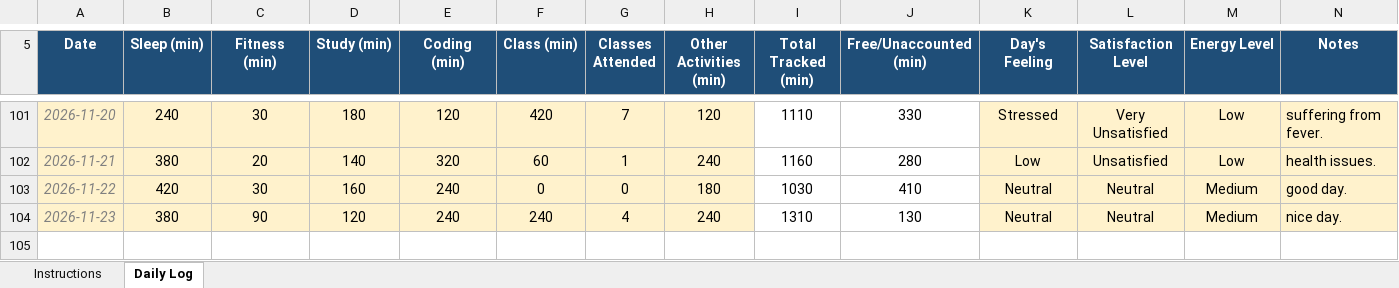
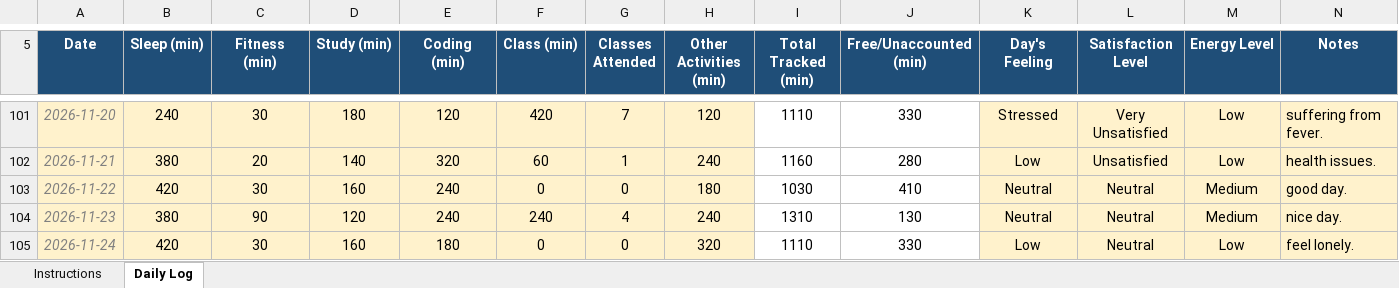
Before and after one commit to sushmabth23-ctrl/CAP-776, an Excel workbook: 12627062.xlsx, sheet Daily Log, drawn as a sheet; only a part is shown, gaps mark what is left out; values as stored, in another font and other column widths than the file's, no borders; conditional formats not drawn; the diff names each change by its address in the sheet, - before the commit and + after, or states it on an @@ line.

Commit message:
updated excel sheet.

```diff
--- a/12627062.xlsx (sheet Daily Log)
+++ b/12627062.xlsx (sheet Daily Log)
+row 105: 2026-11-24 | 420 | 30 | 160 | 180 | 0 | 0 | 320 | 1110 | 330 | Low | Neutral | Low | feel lonely.
```
